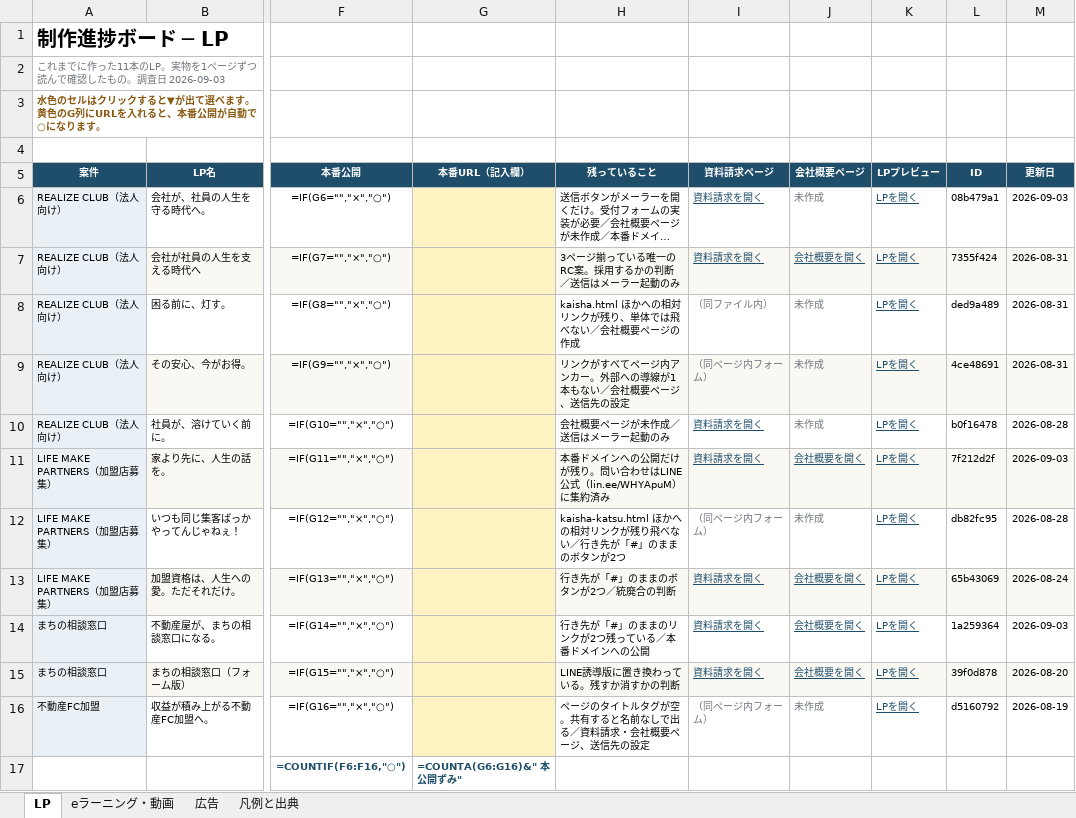
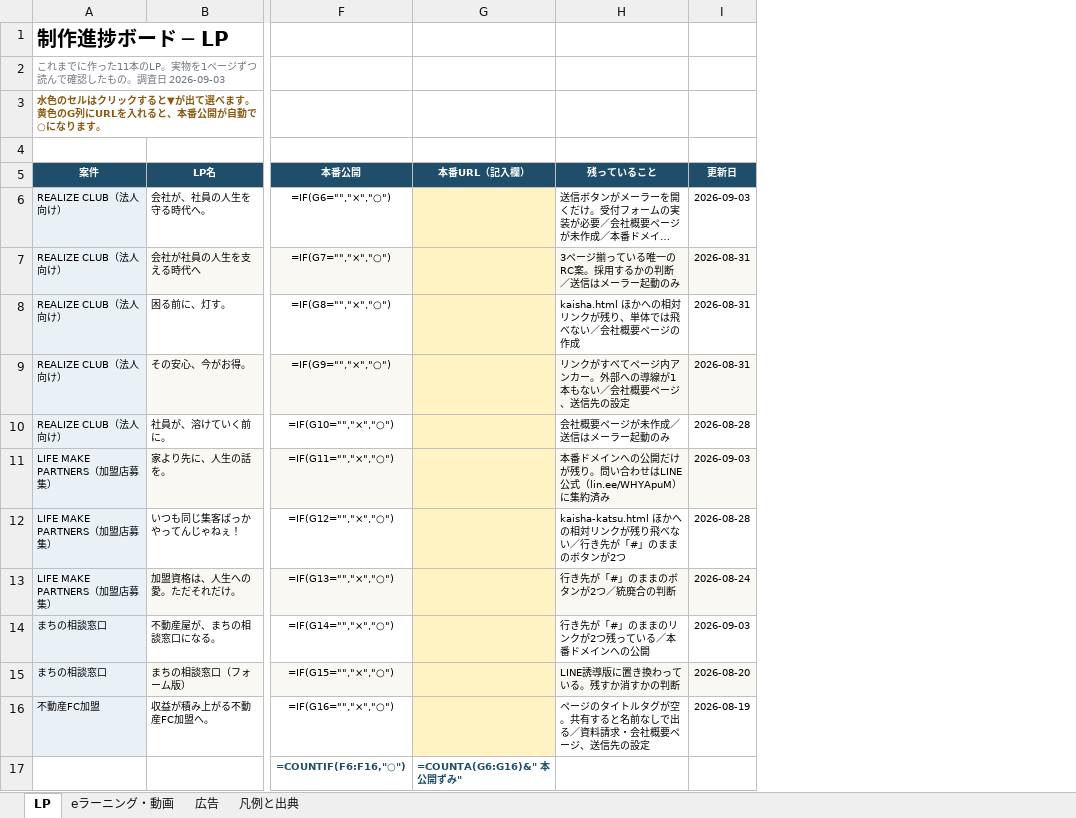
Before and after one commit to nrealize04784-sys/jigyokeikakusyo, an Excel workbook: 制作進捗ボード.xlsx, sheet LP, drawn as a sheet; only a part is shown, gaps mark what is left out; long unchanged cells end in …; values as stored, in another font and other column widths than the file's, no borders; formulas without a stored value are shown as written; conditional formats not drawn; the diff names each change by its address in the sheet, - before the commit and + after, or states it on an @@ line.

```diff
--- a/制作進捗ボード.xlsx (sheet LP)
+++ b/制作進捗ボード.xlsx (sheet LP)
-column I (資料請求ページ), rows 6-16: 資料請求を開く | 資料請求を開く | （同ファイル内） | （同ページ内フォーム） | 資料請求を開く | 資料請求を開く | （同ページ内フォーム） | 資料請求を開く | 資料請求を開く | 資料請求を開く | （同ページ内フォーム）
-column J (会社概要ページ), rows 6-16: 未作成 | 会社概要を開く | 未作成 | 未作成 | 未作成 | 会社概要を開く | 未作成 | 会社概要を開く | 会社概要を開く | 会社概要を開く | 未作成
-column K (LPプレビュー), rows 6-16: all LPを開く
-column L (ID), rows 6-16: 08b479a1 | 7355f424 | ded9a489 | 4ce48691 | b0f16478 | 7f212d2f | db82fc95 | 65b43069 | 1a259364 | 39f0d878 | d5160792
```
Also changed, not shown: 2 other files.
